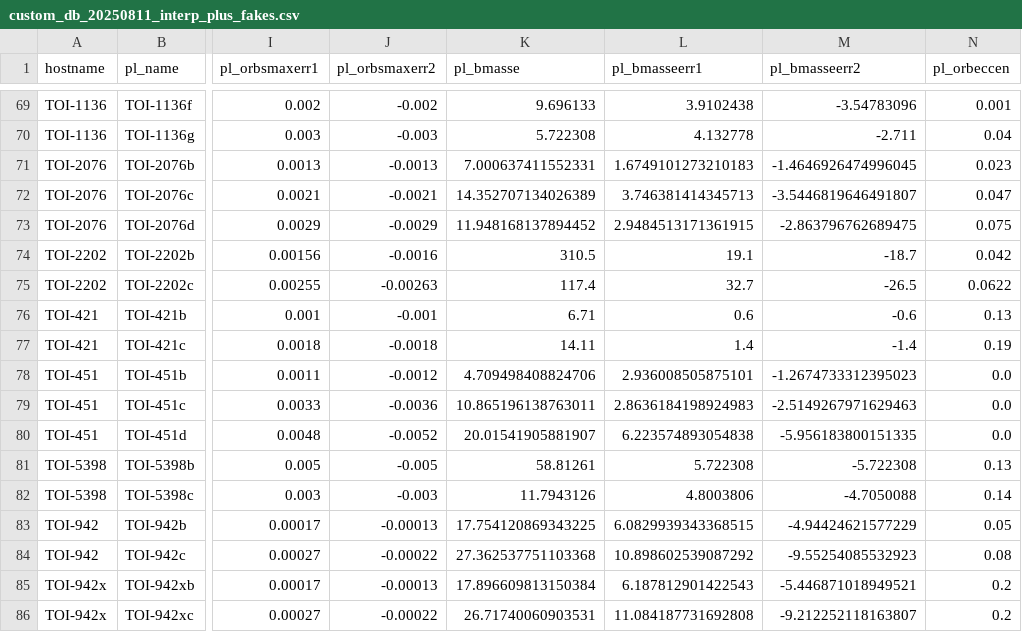
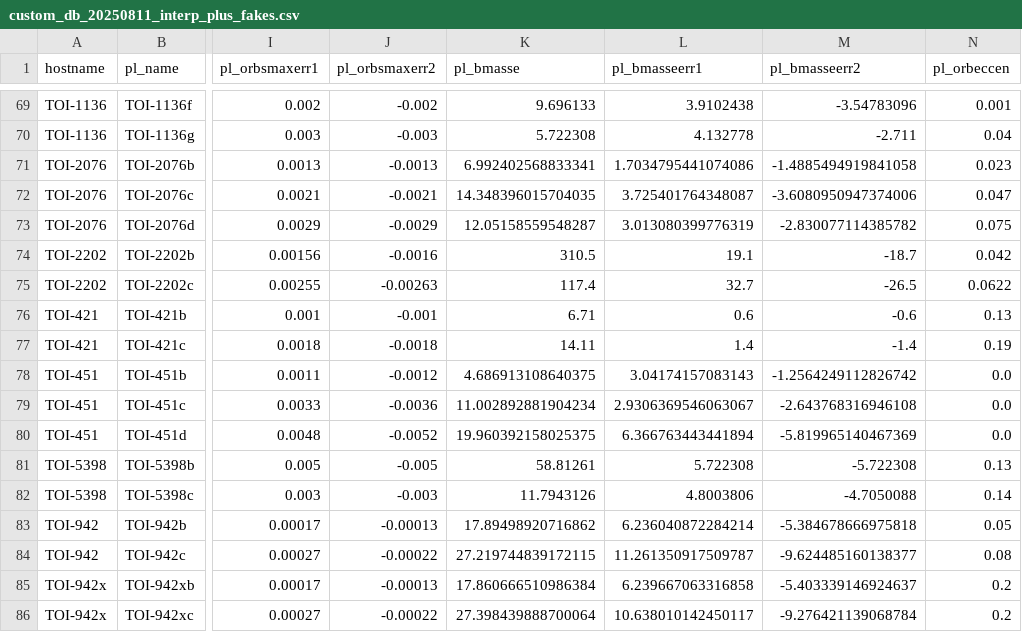
Before and after one commit to abocchieri/ExoNAMD, a CSV file: exonamd/data/custom_db_20250811_interp_plus_fakes.csv, drawn as a sheet; only a part is shown, gaps mark what is left out; the diff covers the shown part only; the diff names each change by its address in the sheet, - before the commit and + after, or states it on an @@ line.

```diff
--- a/exonamd/data/custom_db_20250811_interp_plus_fakes.csv
+++ b/exonamd/data/custom_db_20250811_interp_plus_fakes.csv
-K71 (pl_bmasse): 7.000637411552331
+K71 (pl_bmasse): 6.992402568833341
-L71 (pl_bmasseerr1): 1.6749101273210183
+L71 (pl_bmasseerr1): 1.7034795441074086
-M71 (pl_bmasseerr2): -1.4646926474996045
+M71 (pl_bmasseerr2): -1.4885494919841058
-K72 (pl_bmasse): 14.352707134026389
+K72 (pl_bmasse): 14.348396015704035
-L72 (pl_bmasseerr1): 3.746381414345713
+L72 (pl_bmasseerr1): 3.725401764348087
-M72 (pl_bmasseerr2): -3.5446819646491807
+M72 (pl_bmasseerr2): -3.6080950947374006
-K73 (pl_bmasse): 11.948168137894452
+K73 (pl_bmasse): 12.05158559548287
-L73 (pl_bmasseerr1): 2.9484513171361915
+L73 (pl_bmasseerr1): 3.013080399776319
-M73 (pl_bmasseerr2): -2.863796762689475
+M73 (pl_bmasseerr2): -2.830077114385782
-K78 (pl_bmasse): 4.709498408824706
+K78 (pl_bmasse): 4.686913108640375
-L78 (pl_bmasseerr1): 2.936008505875101
+L78 (pl_bmasseerr1): 3.04174157083143
-M78 (pl_bmasseerr2): -1.2674733312395023
+M78 (pl_bmasseerr2): -1.2564249112826742
-K79 (pl_bmasse): 10.865196138763011
+K79 (pl_bmasse): 11.002892881904234
-L79 (pl_bmasseerr1): 2.8636184198924983
+L79 (pl_bmasseerr1): 2.9306369546063067
-M79 (pl_bmasseerr2): -2.5149267971629463
+M79 (pl_bmasseerr2): -2.643768316946108
-K80 (pl_bmasse): 20.01541905881907
+K80 (pl_bmasse): 19.960392158025375
-L80 (pl_bmasseerr1): 6.223574893054838
+L80 (pl_bmasseerr1): 6.366763443441894
-M80 (pl_bmasseerr2): -5.956183800151335
+M80 (pl_bmasseerr2): -5.819965140467369
-K83 (pl_bmasse): 17.754120869343225
+K83 (pl_bmasse): 17.89498920716862
-L83 (pl_bmasseerr1): 6.0829939343368515
+L83 (pl_bmasseerr1): 6.236040872284214
-M83 (pl_bmasseerr2): -4.94424621577229
+M83 (pl_bmasseerr2): -5.384678666975818
-K84 (pl_bmasse): 27.362537751103368
+K84 (pl_bmasse): 27.219744839172115
-L84 (pl_bmasseerr1): 10.898602539087292
+L84 (pl_bmasseerr1): 11.261350917509787
-M84 (pl_bmasseerr2): -9.55254085532923
+M84 (pl_bmasseerr2): -9.624485160138377
-K85 (pl_bmasse): 17.896609813150384
+K85 (pl_bmasse): 17.860666510986384
-L85 (pl_bmasseerr1): 6.187812901422543
+L85 (pl_bmasseerr1): 6.239667063316858
-M85 (pl_bmasseerr2): -5.446871018949521
+M85 (pl_bmasseerr2): -5.403339146924637
-K86 (pl_bmasse): 26.71740060903531
+K86 (pl_bmasse): 27.398439888700064
-L86 (pl_bmasseerr1): 11.084187731692808
+L86 (pl_bmasseerr1): 10.638010142450117
-M86 (pl_bmasseerr2): -9.212252118163807
+M86 (pl_bmasseerr2): -9.276421139068784
```
Also changed, not shown: 21 edited cells elsewhere in this file, exonamd/data/custom_db_20250814_interp.csv, 1 other file.
